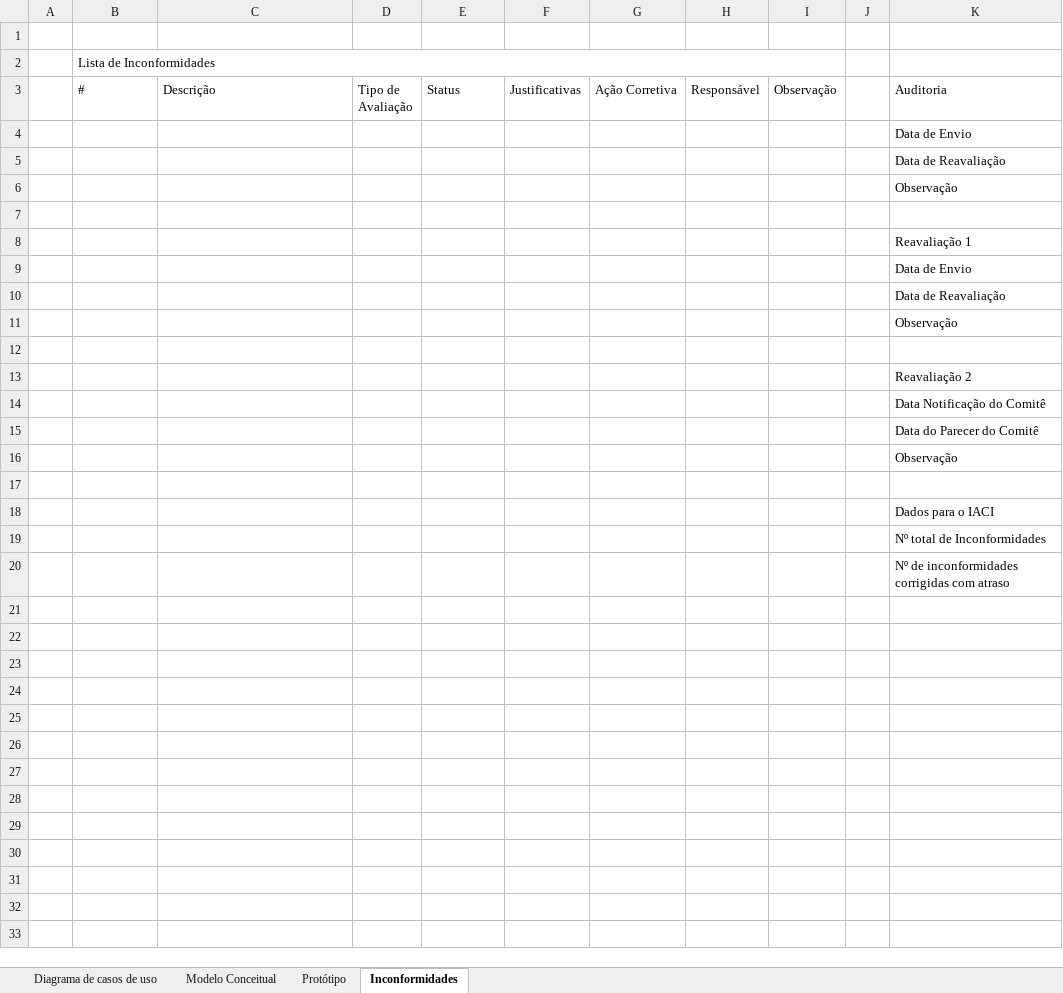
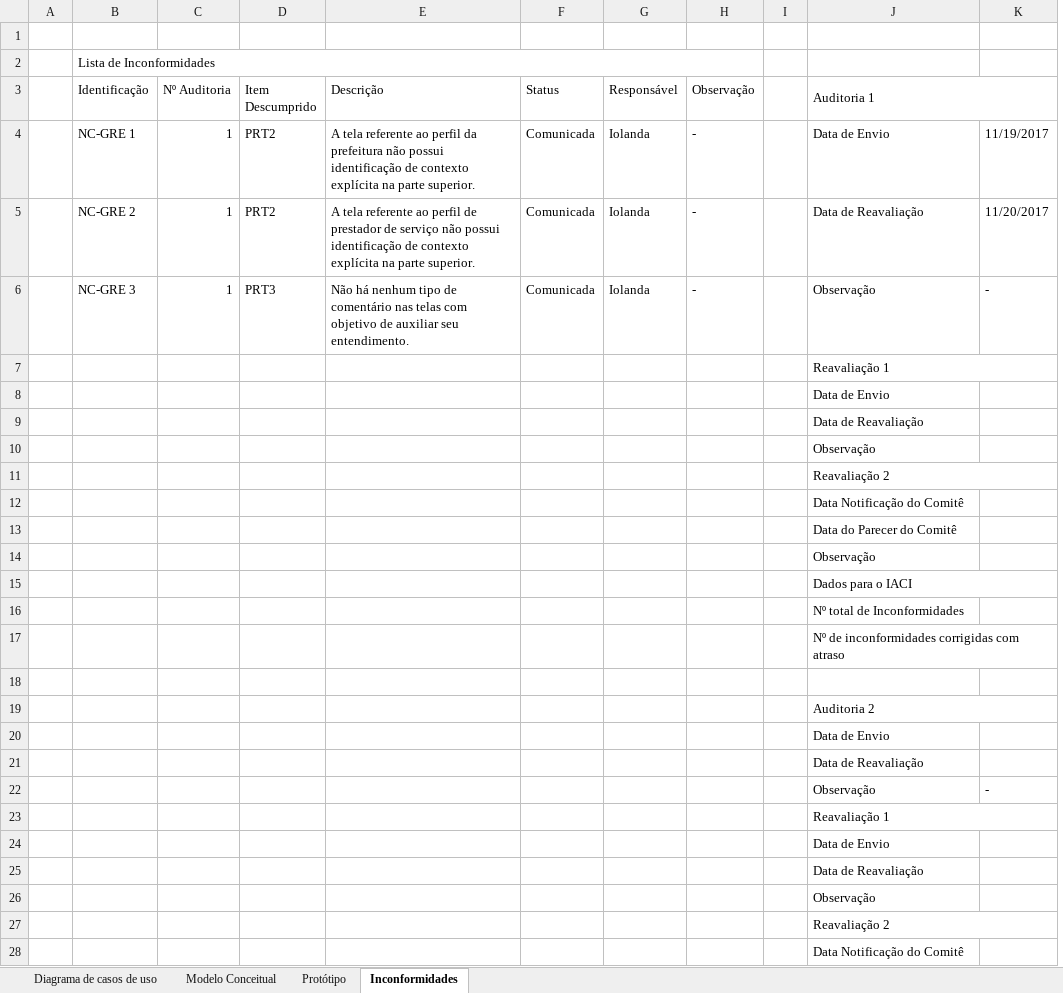
Before and after one commit to matheusscarvalho/Qualidade-SW-2017-2, an Excel workbook: 02-Projeto/01-ResolveAi/02-GQA/01-AuditoriaGRE/01-Auditoria/03-ChecklistGQA.xlsx, sheet Inconformidades, drawn as a sheet; only a part is shown; values as stored, in another font and other column widths than the file's, no cell formats; charts and pictures not drawn; removed rows and columns are numbered as before the commit, all else as after; the diff covers the shown part only; the diff names each change by its address in the sheet, - before the commit and + after, or states it on an @@ line.

Commit message:
Primeira fase Auditoria GRE

```diff
--- a/02-Projeto/01-ResolveAi/02-GQA/01-AuditoriaGRE/01-Auditoria/03-ChecklistGQA.xlsx (sheet Inconformidades)
+++ b/02-Projeto/01-ResolveAi/02-GQA/01-AuditoriaGRE/01-Auditoria/03-ChecklistGQA.xlsx (sheet Inconformidades)
+column C (Nº Auditoria), row 4: 1
+column D (Item Descumprido), row 4: PRT2
-column D (Tipo de Avaliação), empty
-column F (Justificativas), empty
-column G (Ação Corretiva), empty
+column K, row 4: 11/19/2017
-B3: #
+B3: Identificação
-J3: Auditoria
+J3: Auditoria 1
+J3:K3 merged
-row 4: (empty)
+row 4:  | NC-GRE 1 | 1 | PRT2 | A tela referente ao perfil da prefeitura não possui identificação de contexto explícita na parte superior. | Comunicada | Iolanda | - |  | Data de Envio | 11/19/2017
+row 5:  | NC-GRE 2 | 1 | PRT2 | A tela referente ao perfil de prestador de serviço não possui identificação de contexto explícita na parte superior. | Comunicada | Iolanda | - |  | Data de Reavaliação | 11/20/2017
+row 6:  | NC-GRE 3 | 1 | PRT3 | Não há nenhum tipo de comentário nas telas com objetivo de auxiliar seu entendimento. | Comunicada | Iolanda | - |  | Observação | -
+J7:K7 merged
-row 12: (empty)
+J11:K11 merged
-row 17: (empty)
+J15:K15 merged
+row 18: (empty)
+row 19:  |  |  |  |  |  |  |  |  | Auditoria 2
@@ row 4 moved to row 20: Data de Envio @@
@@ row 5 moved to row 21: Data de Reavaliação @@
@@ row 6 moved to row 22: Observação @@
+row 23:  |  |  |  |  |  |  |  |  | Reavaliação 1
+row 24:  |  |  |  |  |  |  |  |  | Data de Envio
+row 25:  |  |  |  |  |  |  |  |  | Data de Reavaliação
+row 26:  |  |  |  |  |  |  |  |  | Observação
+row 27:  |  |  |  |  |  |  |  |  | Reavaliação 2
+row 28:  |  |  |  |  |  |  |  |  | Data Notificação do Comitê
```
Also changed, not shown: 5 added rows elsewhere in this sheet, sheet Diagrama de casos de uso, sheet Protótipo, sheet Modelo Conceitual, cell formats, charts or pictures, 4 other files.
